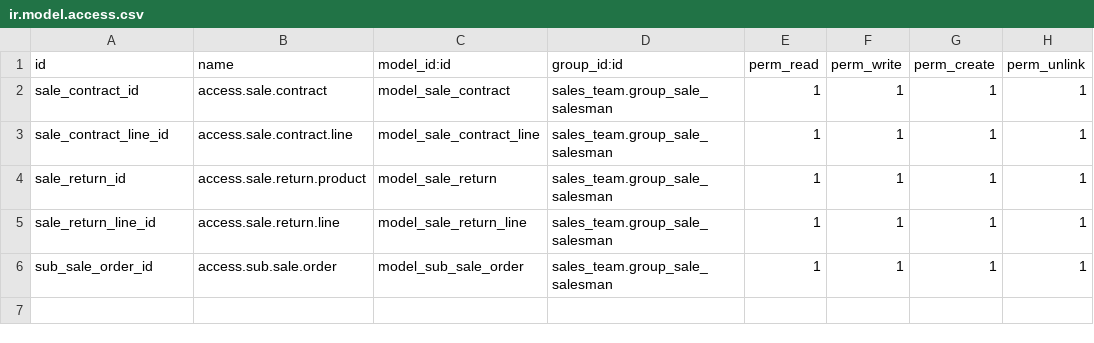
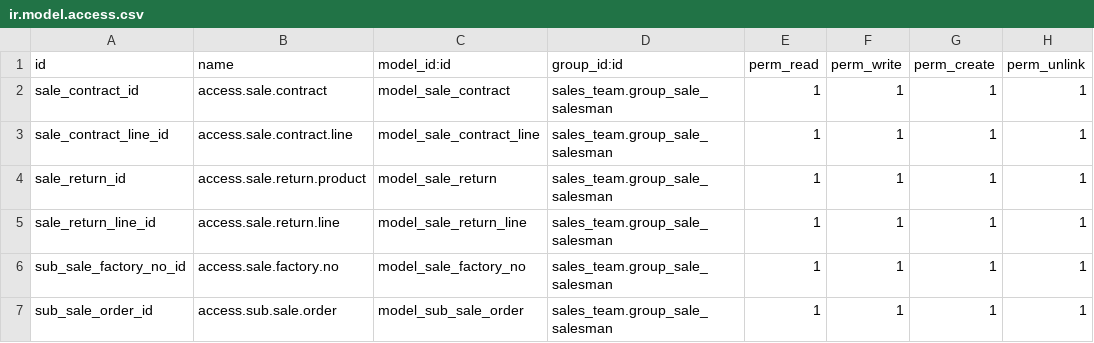
Before and after one commit to lxxsy/ydx, a CSV file: ydx_sale/security/ir.model.access.csv, drawn as a sheet; the diff names each change by its address in the sheet, - before the commit and + after, or states it on an @@ line.

```diff
--- a/ydx_sale/security/ir.model.access.csv
+++ b/ydx_sale/security/ir.model.access.csv
+row 6: sub_sale_factory_no_id | access.sale.factory.no | model_sale_factory_no | sales_team.group_sale_salesman | 1 | 1 | 1 | 1
```
Also changed, not shown: 8 other files.
